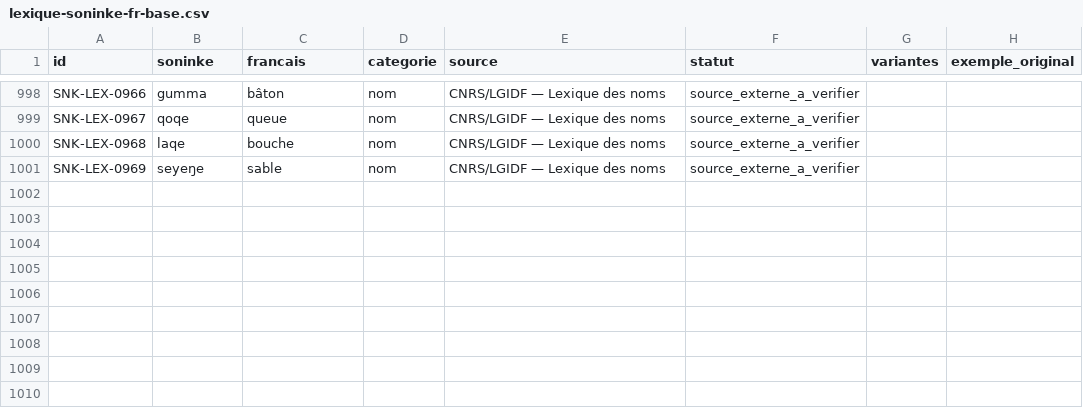
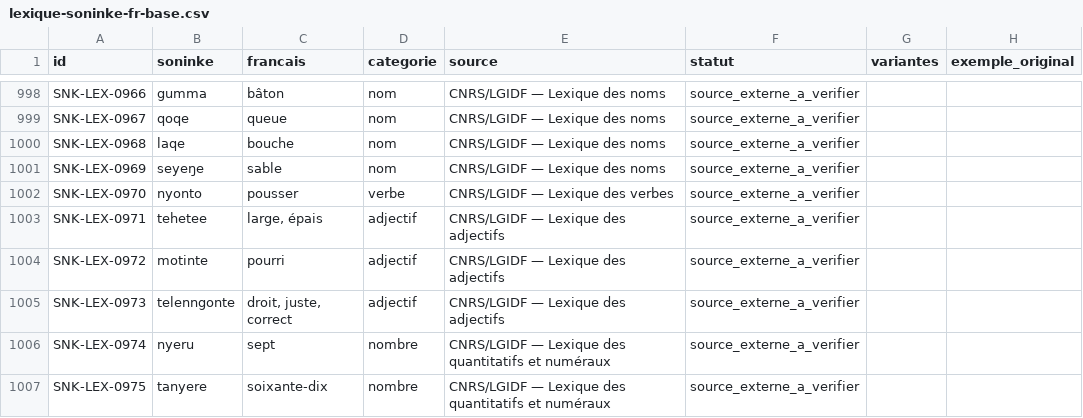
Before and after one commit to aydiarra-star/soninkeGPT, a CSV file: data/source/lexique-soninke-fr-base.csv, drawn as a sheet; only a part is shown, gaps mark what is left out.

Commit message:
Ajouter les formes CNRS/LGIDF absentes du lexique

```diff
--- a/data/source/lexique-soninke-fr-base.csv
+++ b/data/source/lexique-soninke-fr-base.csv
@@ -1001 +1001,7 @@ SNK-LEX-0968;laqe;bouche;nom;CNRS/LGIDF — Lexique des noms;source_externe_a_ve
 SNK-LEX-0969;seyeŋe;sable;nom;CNRS/LGIDF — Lexique des noms;source_externe_a_verifier;;
+SNK-LEX-0970;nyonto;pousser;verbe;CNRS/LGIDF — Lexique des verbes;source_externe_a_verifier;;
+SNK-LEX-0971;tehetee;large, épais;adjectif;CNRS/LGIDF — Lexique des adjectifs;source_externe_a_verifier;;
+SNK-LEX-0972;motinte;pourri;adjectif;CNRS/LGIDF — Lexique des adjectifs;source_externe_a_verifier;;
+SNK-LEX-0973;telenngonte;droit, juste, correct;adjectif;CNRS/LGIDF — Lexique des adjectifs;source_externe_a_verifier;;
+SNK-LEX-0974;nyeru;sept;nombre;CNRS/LGIDF — Lexique des quantitatifs et numéraux;source_externe_a_verifier;;
+SNK-LEX-0975;tanyere;soixante-dix;nombre;CNRS/LGIDF — Lexique des quantitatifs et numéraux;source_externe_a_verifier;;
```
